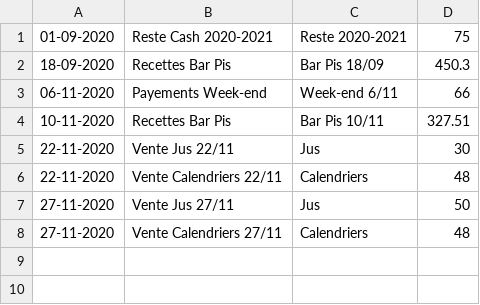
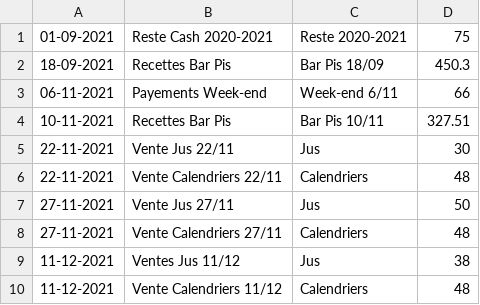
Before and after one commit to MaximeGodfriaux/ComptesPi, a CSV file: csv_files/cash.csv, drawn as a sheet.

```diff
--- a/csv_files/cash.csv
+++ b/csv_files/cash.csv
@@ -1,8 +1,10 @@
-01-09-2020,Reste Cash 2020-2021,Reste 2020-2021,75
-18-09-2020,Recettes Bar Pis,Bar Pis 18/09,450.3
-06-11-2020,Payements Week-end,Week-end 6/11,66
-10-11-2020,Recettes Bar Pis,Bar Pis 10/11,327.51
-22-11-2020,Vente Jus 22/11,Jus,30
-22-11-2020,Vente Calendriers 22/11,Calendriers,48
-27-11-2020,Vente Jus 27/11,Jus,50
-27-11-2020,Vente Calendriers 27/11,Calendriers,48
+01-09-2021,Reste Cash 2020-2021,Reste 2020-2021,75
+18-09-2021,Recettes Bar Pis,Bar Pis 18/09,450.3
+06-11-2021,Payements Week-end,Week-end 6/11,66
+10-11-2021,Recettes Bar Pis,Bar Pis 10/11,327.51
+22-11-2021,Vente Jus 22/11,Jus,30
+22-11-2021,Vente Calendriers 22/11,Calendriers,48
+27-11-2021,Vente Jus 27/11,Jus,50
+27-11-2021,Vente Calendriers 27/11,Calendriers,48
+11-12-2021,Ventes Jus 11/12,Jus,38
+11-12-2021,Vente Calendriers 11/12,Calendriers,48
```
Also changed, not shown: csv_files/compte.csv, 20 other files.
